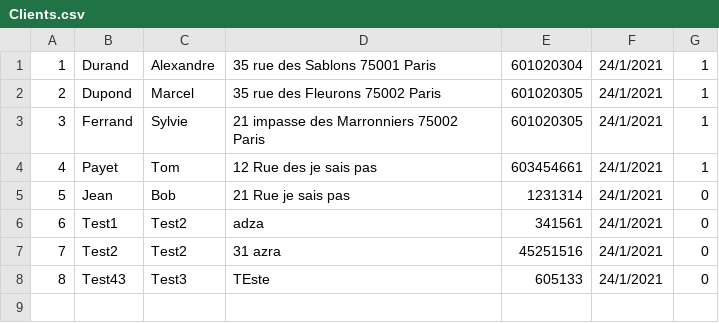
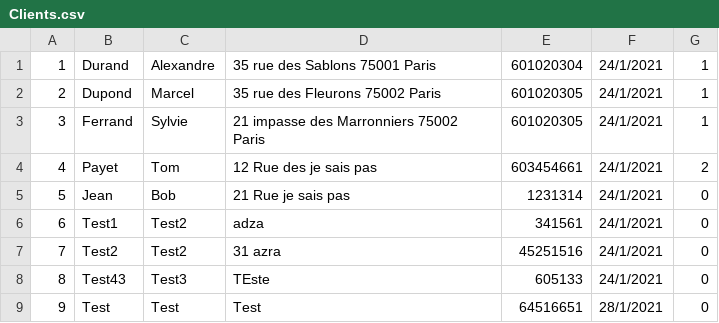
Before and after one commit to Pierre-Portfolio/Pizzeria, a CSV file: Pizzeria/Clients.csv, drawn as a sheet.

```diff
--- a/Pizzeria/Clients.csv
+++ b/Pizzeria/Clients.csv
@@ -3,3 +3,3 @@
 3;Ferrand;Sylvie;21 impasse des Marronniers 75002 Paris;601020305;24/1/2021;1
-4;Payet;Tom;12 Rue des je sais pas ;603454661;24/1/2021;1
+4;Payet;Tom;12 Rue des je sais pas ;603454661;24/1/2021;2
 5;Jean;Bob;21 Rue je sais pas;1231314;24/1/2021;0
@@ -8 +8,2 @@
 8;Test43;Test3;TEste;605133;24/1/2021;0
+9;Test;Test;Test;64516651;28/1/2021;0
```
Also changed, not shown: Pizzeria/Commandes.csv, 22 other files.
